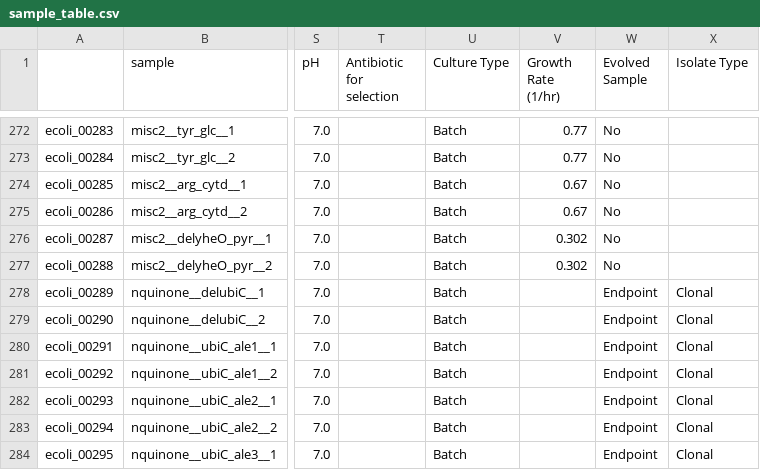
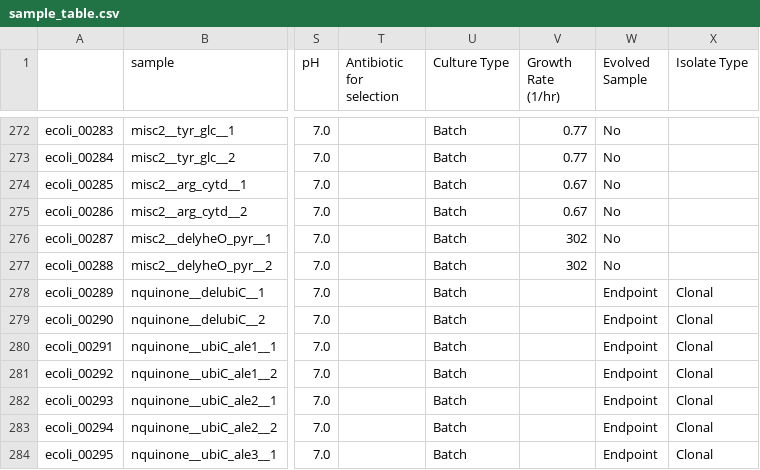
Before and after one commit to extrevaro/e-merlin, a CSV file: data/escherichia_coli/sample_table.csv, drawn as a sheet; only a part is shown, gaps mark what is left out; the diff names each change by its address in the sheet, - before the commit and + after, or states it on an @@ line.

```diff
--- a/data/escherichia_coli/sample_table.csv
+++ b/data/escherichia_coli/sample_table.csv
-V276:V277 (Growth Rate (1/hr)): 0.302
+V276:V277 (Growth Rate (1/hr)): 302
```
Also changed, not shown: 4 other files.
